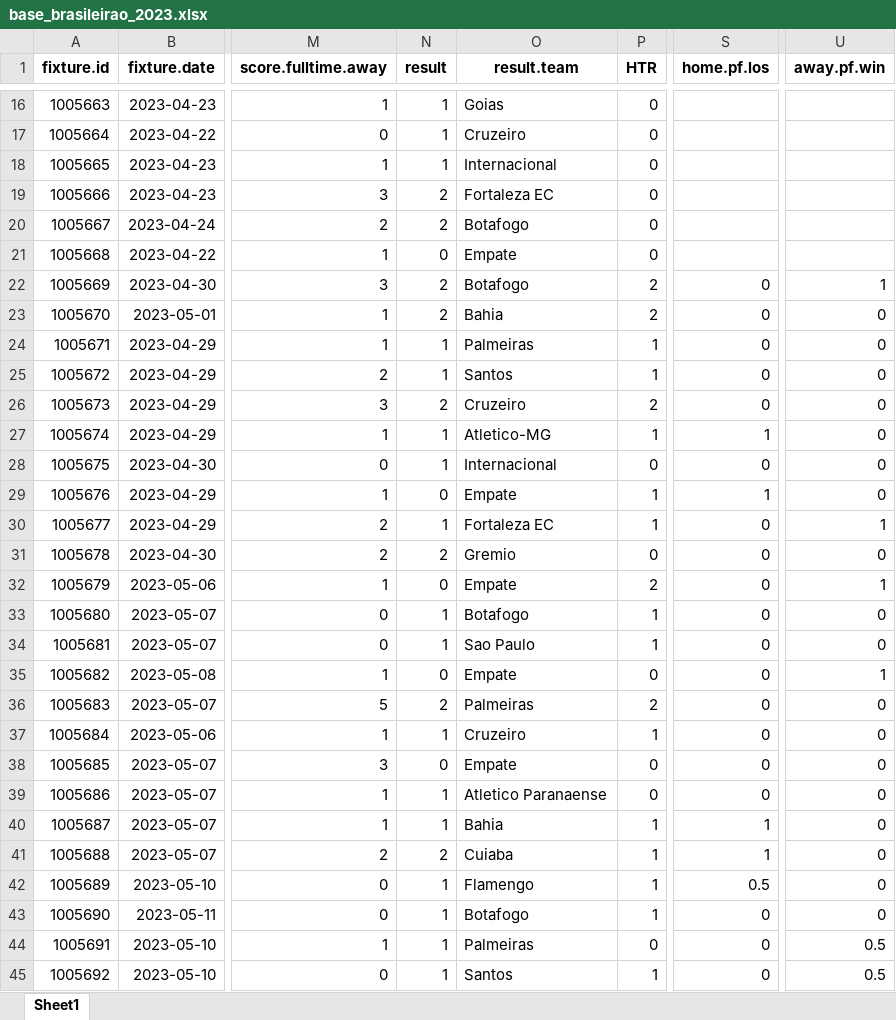
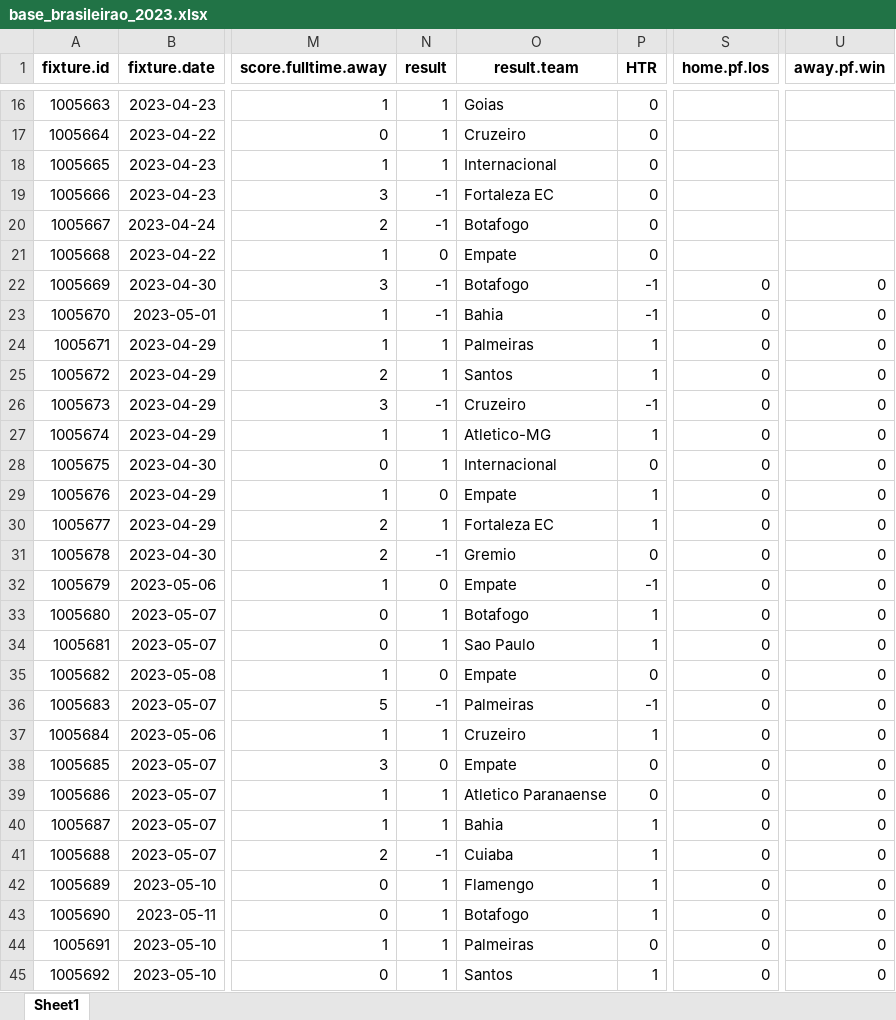
Before and after one commit to raphaelrocha22/Projeto_Sports_Infnet, an Excel workbook: data/trusted/base_brasileirao_2023.xlsx, sheet Sheet1, drawn as a sheet; only a part is shown, gaps mark what is left out; values as stored, in another font and other column widths than the file's, no borders; the diff covers the shown part only; the diff names each change by its address in the sheet, - before the commit and + after, or states it on an @@ line.

```diff
--- a/data/trusted/base_brasileirao_2023.xlsx (sheet Sheet1)
+++ b/data/trusted/base_brasileirao_2023.xlsx (sheet Sheet1)
-N19:N20 (result): 2
+N19:N20 (result): -1
-N22:N23 (result): 2
+N22:N23 (result): -1
-P22:P23 (HTR): 2
+P22:P23 (HTR): -1
-U22 (away.pf.win): 1
+U22 (away.pf.win): 0
-N26 (result): 2
+N26 (result): -1
-P26 (HTR): 2
+P26 (HTR): -1
-S27 (home.pf.los): 1
+S27 (home.pf.los): 0
-S29 (home.pf.los): 1
+S29 (home.pf.los): 0
-U30 (away.pf.win): 1
+U30 (away.pf.win): 0
-N31 (result): 2
+N31 (result): -1
-P32 (HTR): 2
+P32 (HTR): -1
-U32 (away.pf.win): 1
+U32 (away.pf.win): 0
-U35 (away.pf.win): 1
+U35 (away.pf.win): 0
-N36 (result): 2
+N36 (result): -1
-P36 (HTR): 2
+P36 (HTR): -1
-S40:S41 (home.pf.los): 1
+S40:S41 (home.pf.los): 0
-N41 (result): 2
+N41 (result): -1
-S42 (home.pf.los): 0.5
+S42 (home.pf.los): 0
-U44:U45 (away.pf.win): 0.5
+U44:U45 (away.pf.win): 0
```
Also changed, not shown: 572 edited cells elsewhere in this sheet, 15 other files.
